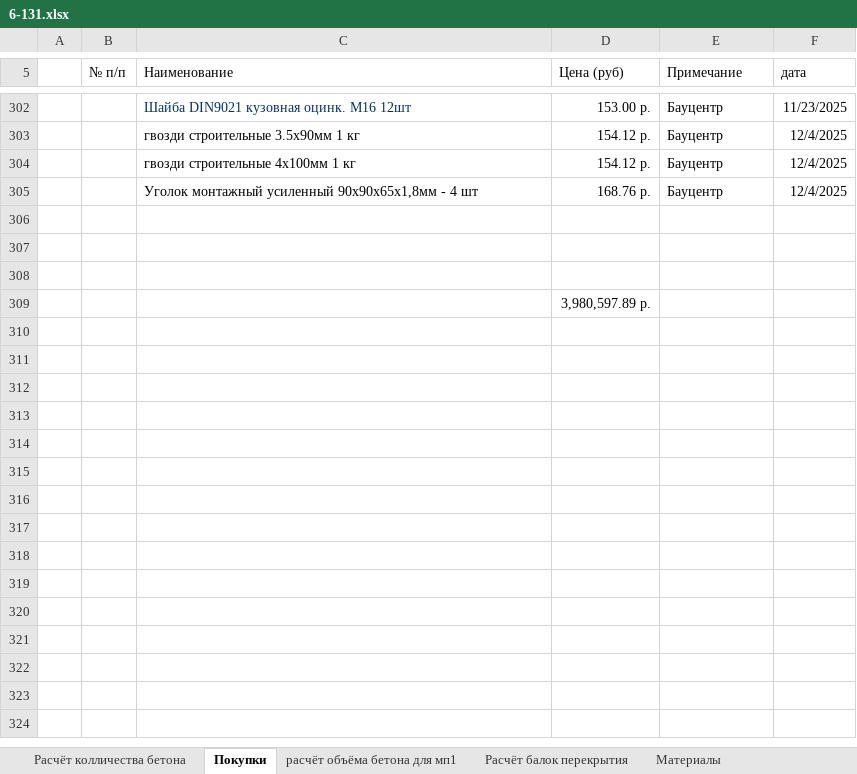
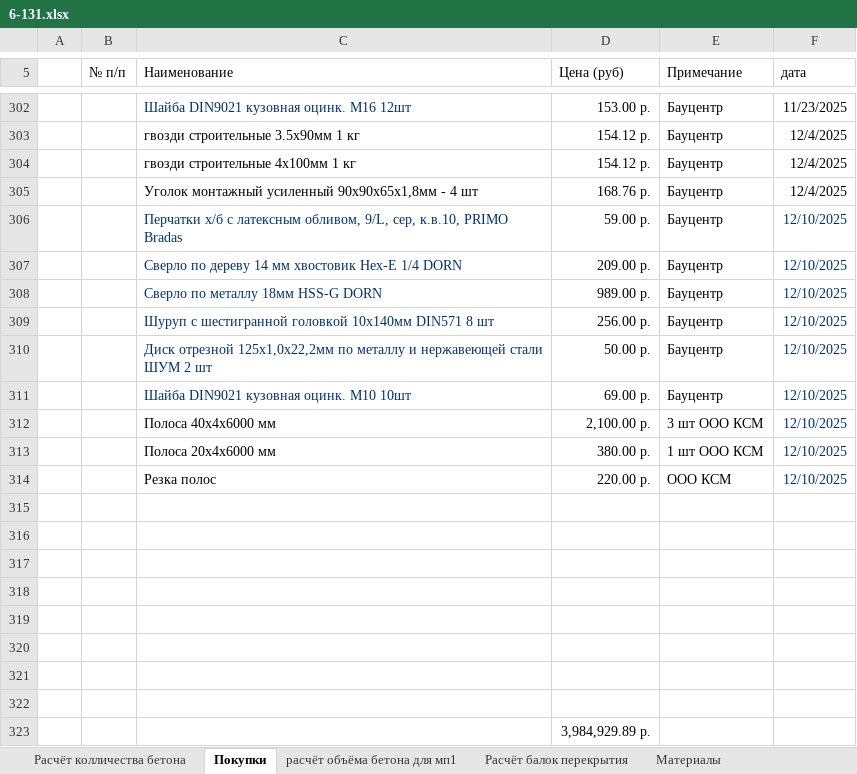
Before and after one commit to zip1982b/my_home, an Excel workbook: 6-131.xlsx, sheet Покупки, drawn as a sheet; only a part is shown, gaps mark what is left out; values as stored, in another font and other column widths than the file's, no borders; table styles not drawn; addresses are those after the commit; the diff names each change by its address in the sheet, - before the commit and + after, or states it on an @@ line.

Commit message:
добавил покупки

```diff
--- a/6-131.xlsx (sheet Покупки)
+++ b/6-131.xlsx (sheet Покупки)
+row 306:  |  | Перчатки х/б с латексным обливом, 9/L, сер, к.в.10, PRIMO Bradas | 59.00 р. | Бауцентр | 12/10/2025
+row 307:  |  | Сверло по дереву 14 мм хвостовик Hex-E 1/4 DORN | 209.00 р. | Бауцентр | 12/10/2025
+row 308:  |  | Сверло по металлу 18мм HSS-G DORN | 989.00 р. | Бауцентр | 12/10/2025
+row 309:  |  | Шуруп с шестигранной головкой 10х140мм DIN571 8 шт | 256.00 р. | Бауцентр | 12/10/2025
+row 310:  |  | Диск отрезной 125x1,0x22,2мм по металлу и нержавеющей стали ШУМ 2 шт | 50.00 р. | Бауцентр | 12/10/2025
+row 311:  |  | Шайба DIN9021 кузовная оцинк. М10 10шт | 69.00 р. | Бауцентр | 12/10/2025
+row 312:  |  | Полоса 40х4х6000 мм | 2,100.00 р. | 3 шт ООО КСМ | 12/10/2025
+row 313:  |  | Полоса 20х4х6000 мм | 380.00 р. | 1 шт ООО КСМ | 12/10/2025
+row 314:  |  | Резка полос | 220.00 р. | ООО КСМ | 12/10/2025
+row 318: (empty)
+row 319: (empty)
+row 320: (empty)
+row 321: (empty)
+row 322: (empty)
-D323 (Цена (руб)): 3,980,597.89 р.
+D323 (Цена (руб)): 3,984,929.89 р.
```
